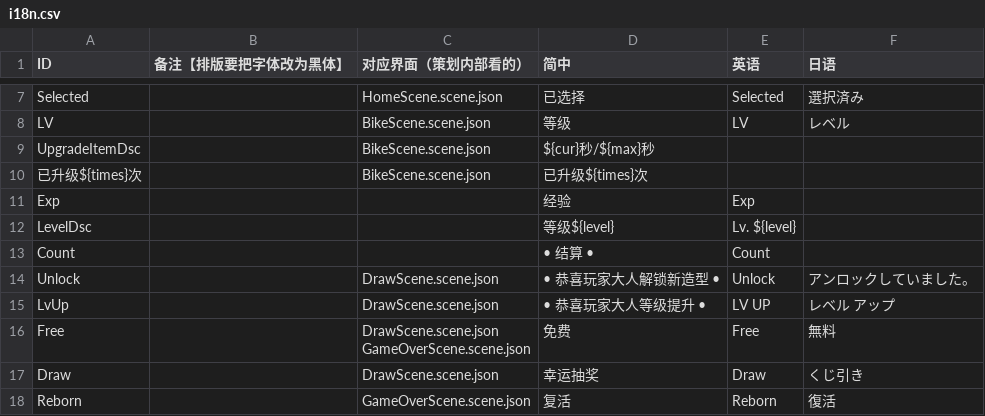
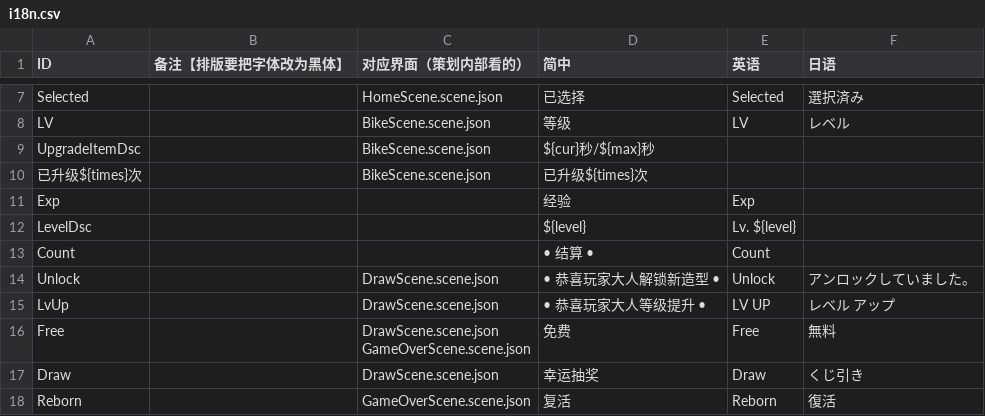
Before and after one commit to Aran1992/bike, a CSV file: 小新资源（覆盖测试）/i18n.csv, drawn as a sheet; only a part is shown, gaps mark what is left out.

```diff
--- a/小新资源（覆盖测试）/i18n.csv
+++ b/小新资源（覆盖测试）/i18n.csv
@@ -13,3 +13,3 @@ UpgradeItemDsc,,BikeScene.scene.json,${cur}秒/${max}秒,,
 Exp,,,经验,Exp,
-LevelDsc,,,等级${level},Lv. ${level},
+LevelDsc,,,${level},Lv. ${level},
 Count,,,• 结算 •,Count,
```
Also changed, not shown: 6 other files.
